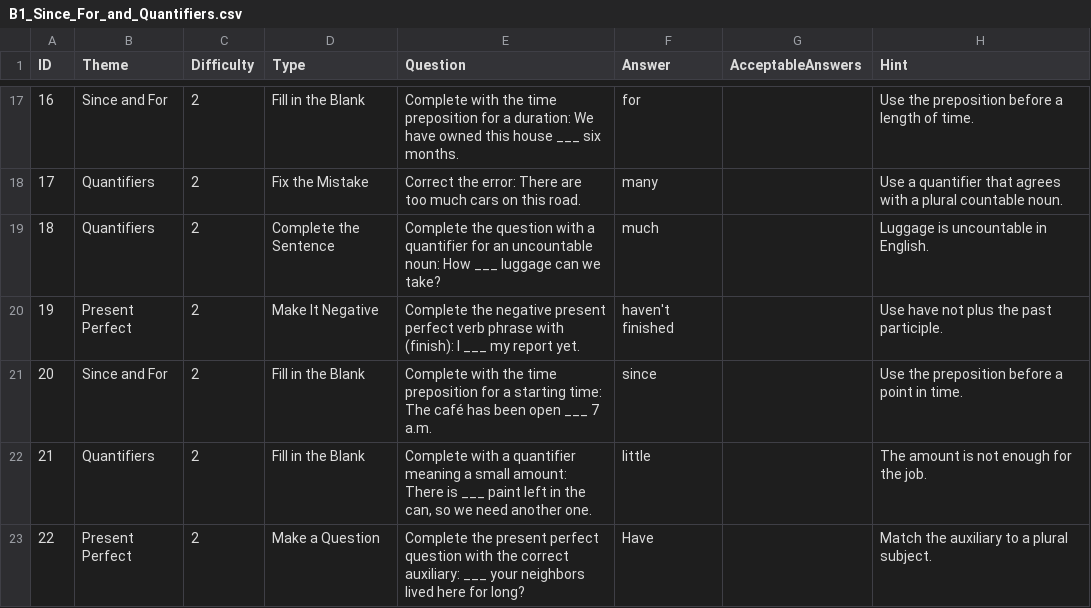
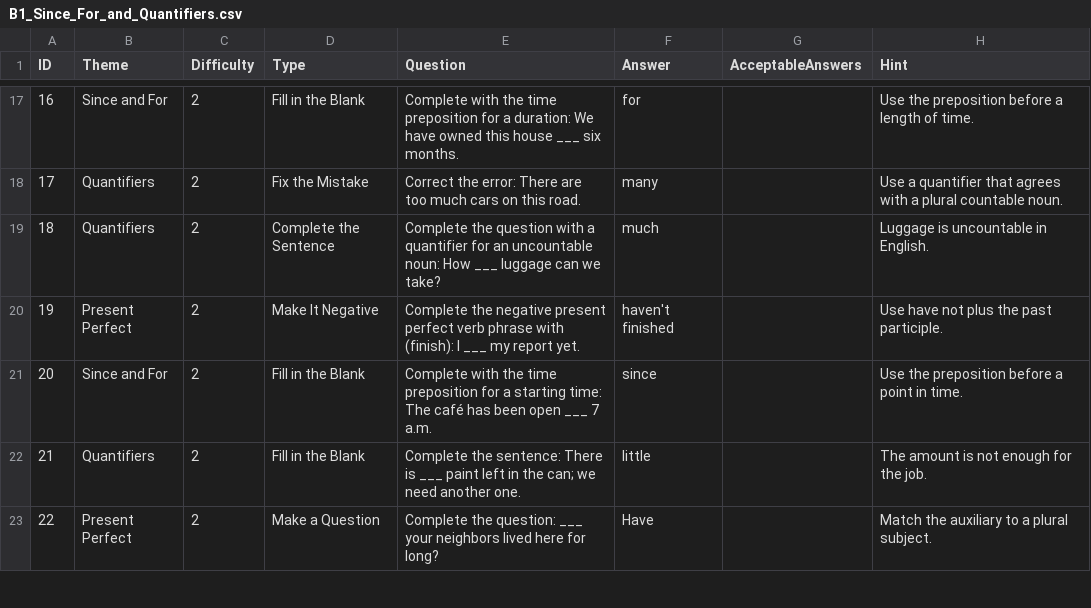
Before and after one commit to stephenfagen/english-quest, a CSV file: B1_Since_For_and_Quantifiers.csv, drawn as a sheet; only a part is shown, gaps mark what is left out; the diff covers the shown part only.

```diff
--- a/B1_Since_For_and_Quantifiers.csv
+++ b/B1_Since_For_and_Quantifiers.csv
@@ -21,3 +21,3 @@
 20,Since and For,2,Fill in the Blank,Complete with the time preposition for a starting time: The café has been open ___ 7 a.m.,since,,Use the preposition before a point in time.
-21,Quantifiers,2,Fill in the Blank,"Complete with a quantifier meaning a small amount: There is ___ paint left in the can, so we need another one.",little,,The amount is not enough for the job.
-22,Present Perfect,2,Make a Question,Complete the present perfect question with the correct auxiliary: ___ your neighbors lived here for long?,Have,,Match the auxiliary to a plural subject.
+21,Quantifiers,2,Fill in the Blank,Complete the sentence: There is ___ paint left in the can; we need another one.,little,,The amount is not enough for the job.
+22,Present Perfect,2,Make a Question,Complete the question: ___ your neighbors lived here for long?,Have,,Match the auxiliary to a plural subject.
```
Also changed, not shown: 4 edited cells elsewhere in this file.
